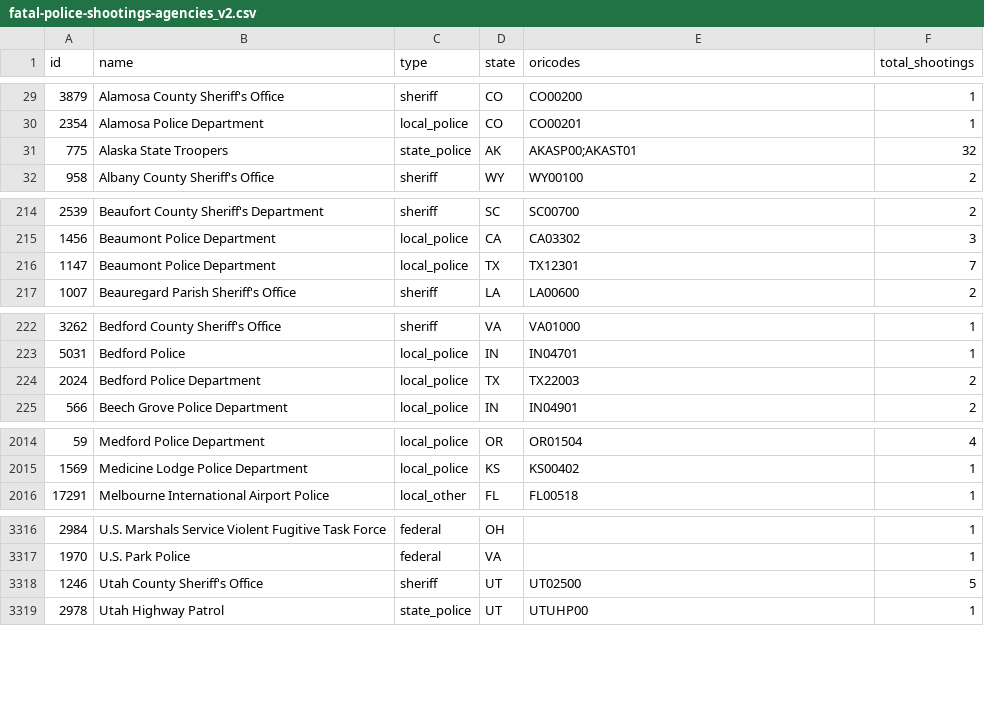
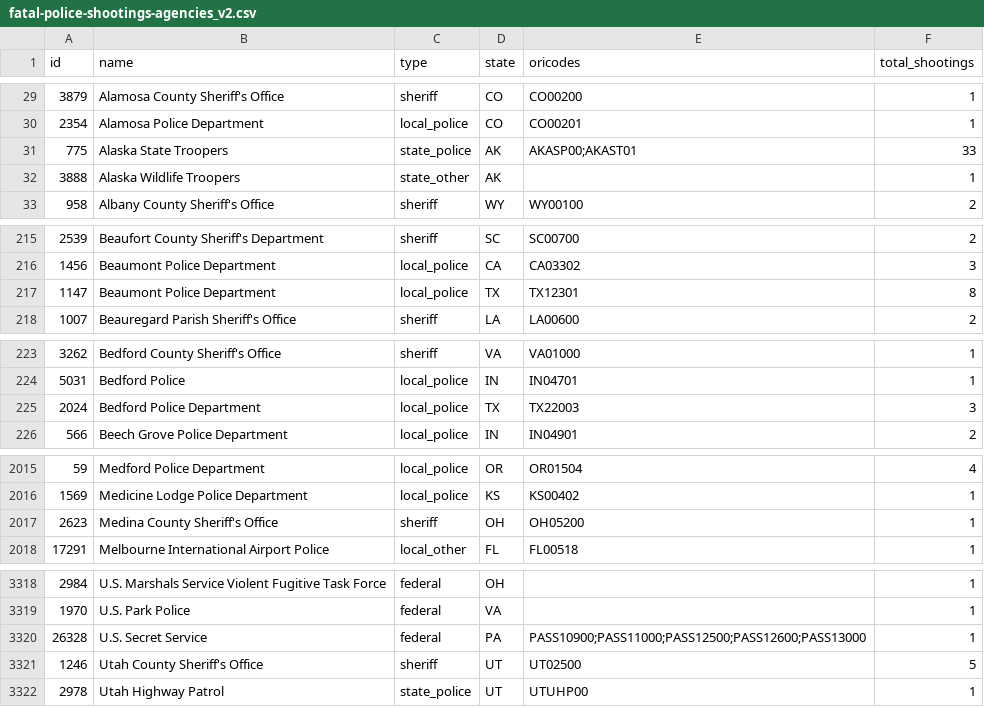
Before and after one commit to parmsam/wapoposh, a CSV file: data-raw/fatal-police-shootings-agencies_v2.csv, drawn as a sheet; only a part is shown, gaps mark what is left out; the diff covers the shown part only.

```diff
--- a/data-raw/fatal-police-shootings-agencies_v2.csv
+++ b/data-raw/fatal-police-shootings-agencies_v2.csv
@@ -30,3 +30,4 @@
 "2354","Alamosa Police Department","local_police","CO","CO00201","1"
-"775","Alaska State Troopers","state_police","AK","AKASP00;AKAST01","32"
+"775","Alaska State Troopers","state_police","AK","AKASP00;AKAST01","33"
+"3888","Alaska Wildlife Troopers","state_other","AK","","1"
 "958","Albany County Sheriff's Office","sheriff","WY","WY00100","2"
@@ -215,3 +216,3 @@
 "1456","Beaumont Police Department","local_police","CA","CA03302","3"
-"1147","Beaumont Police Department","local_police","TX","TX12301","7"
+"1147","Beaumont Police Department","local_police","TX","TX12301","8"
 "1007","Beauregard Parish Sheriff's Office","sheriff","LA","LA00600","2"
@@ -223,3 +224,3 @@
 "5031","Bedford Police","local_police","IN","IN04701","1"
-"2024","Bedford Police Department","local_police","TX","TX22003","2"
+"2024","Bedford Police Department","local_police","TX","TX22003","3"
 "566","Beech Grove Police Department","local_police","IN","IN04901","2"
@@ -2015,2 +2016,3 @@
 "1569","Medicine Lodge Police Department","local_police","KS","KS00402","1"
+"2623","Medina County Sheriff's Office","sheriff","OH","OH05200","1"
 "17291","Melbourne International Airport Police","local_other","FL","FL00518","1"
@@ -3317,2 +3319,3 @@
 "1970","U.S. Park Police","federal","VA","","1"
+"26328","U.S. Secret Service","federal","PA","PASS10900;PASS11000;PASS12500;PASS12600;PASS13000","1"
 "1246","Utah County Sheriff's Office","sheriff","UT","UT02500","5"
```
Also changed, not shown: 12 edited cells elsewhere in this file, 3 other files.
